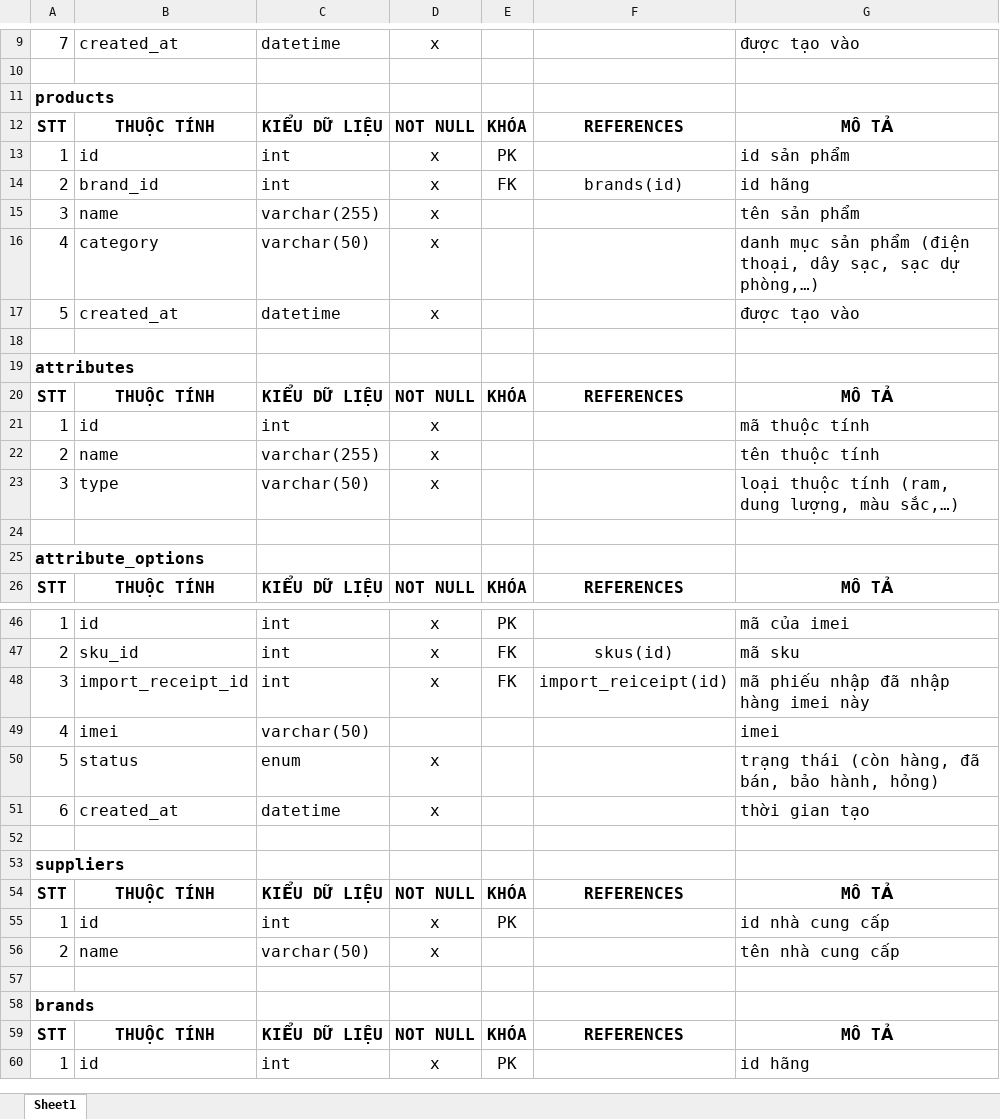
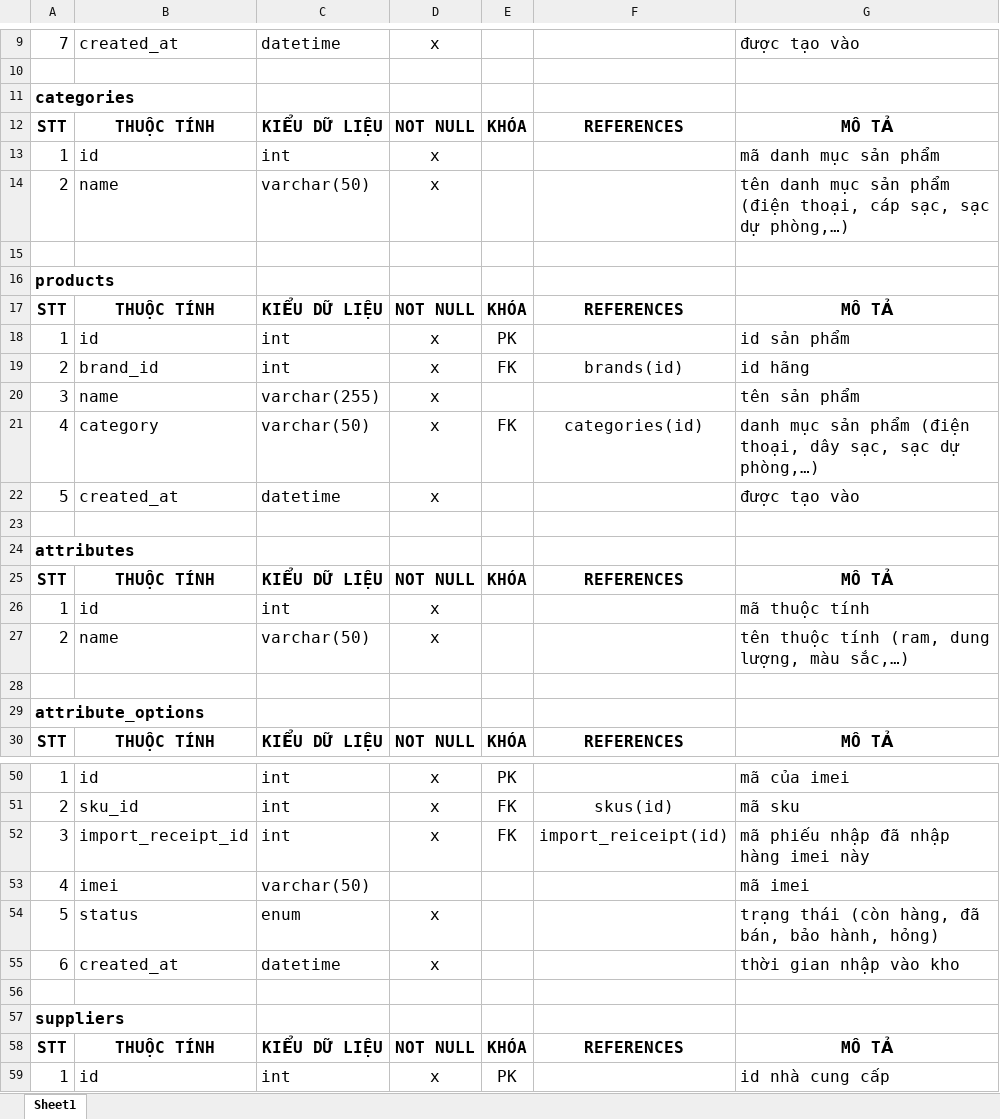
Before and after one commit to studywithhuyne/QuanLyKhoDienThoai, an Excel workbook: docs/db.xlsx, sheet Sheet1, drawn as a sheet; only a part is shown, gaps mark what is left out; the shorter side is filled out with more unchanged rows; values as stored, in another font and other column widths than the file's, no borders; removed rows and columns are numbered as before the commit, all else as after; the diff names each change by its address in the sheet, - before the commit and + after, or states it on an @@ line.

Commit message:
Thêm db
Gồm:
- File db.sql
- Thêm danh mục sản phẩm cho db

```diff
--- a/docs/db.xlsx (sheet Sheet1)
+++ b/docs/db.xlsx (sheet Sheet1)
+row 11: categories
+row 12: STT | THUỘC TÍNH | KIỂU DỮ LIỆU | NOT NULL | KHÓA | REFERENCES | MÔ TẢ
+row 13: 1 | id | int | x |  |  | mã danh mục sản phẩm
+row 14: 2 | name | varchar(50) | x |  |  | tên danh mục sản phẩm (điện thoại, cáp sạc, sạc dự phòng,…)
+row 15: (empty)
-E21: (empty)
+E21: FK
-F21: (empty)
+F21: categories(id)
-C27: varchar(255)
+C27: varchar(50)
-G27: tên thuộc tính
+G27: tên thuộc tính (ram, dung lượng, màu sắc,…)
-row 23: 3 | type | varchar(50) | x |  |  | loại thuộc tính (ram, dung lượng, màu sắc,…)
-G53: imei
+G53: mã imei
-G55: thời gian tạo
+G55: thời gian nhập vào kho
```
Also changed, not shown: 3 other files.
